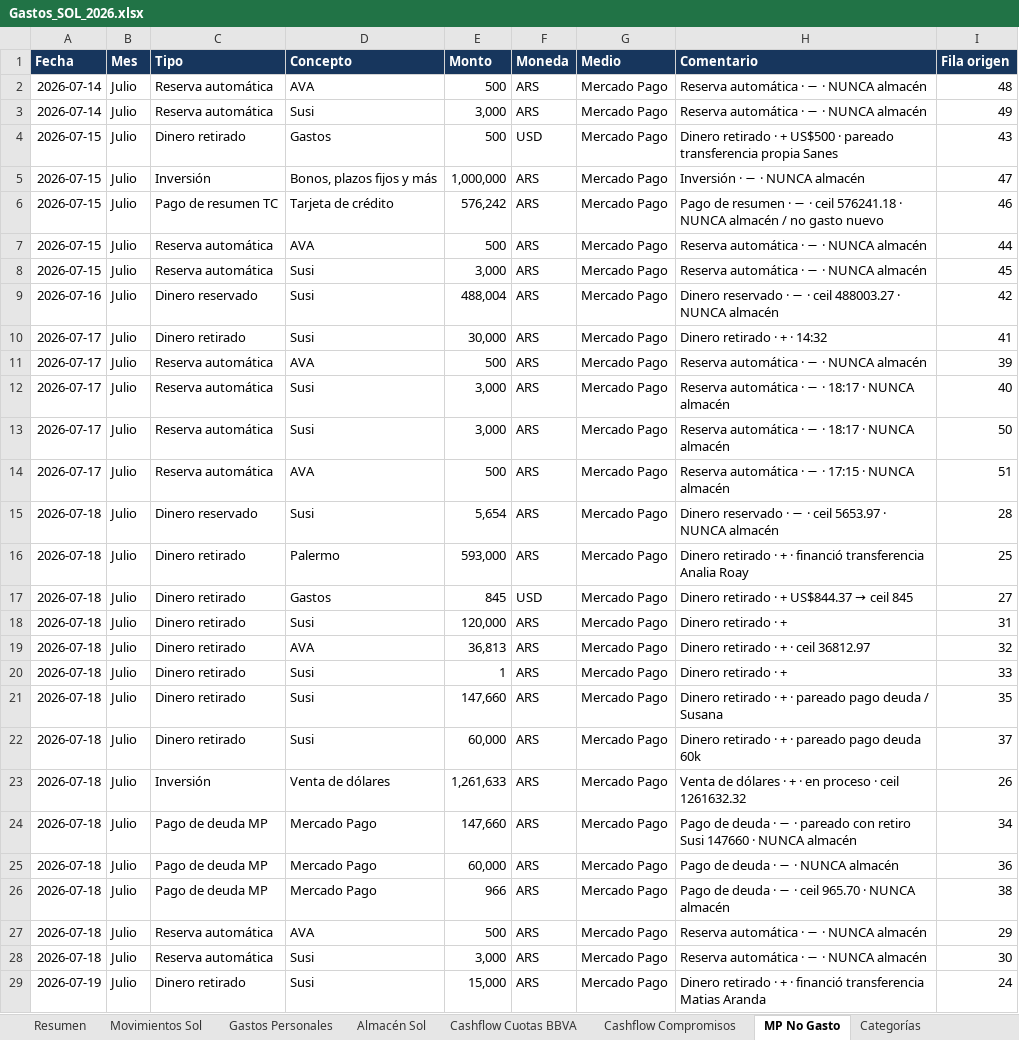
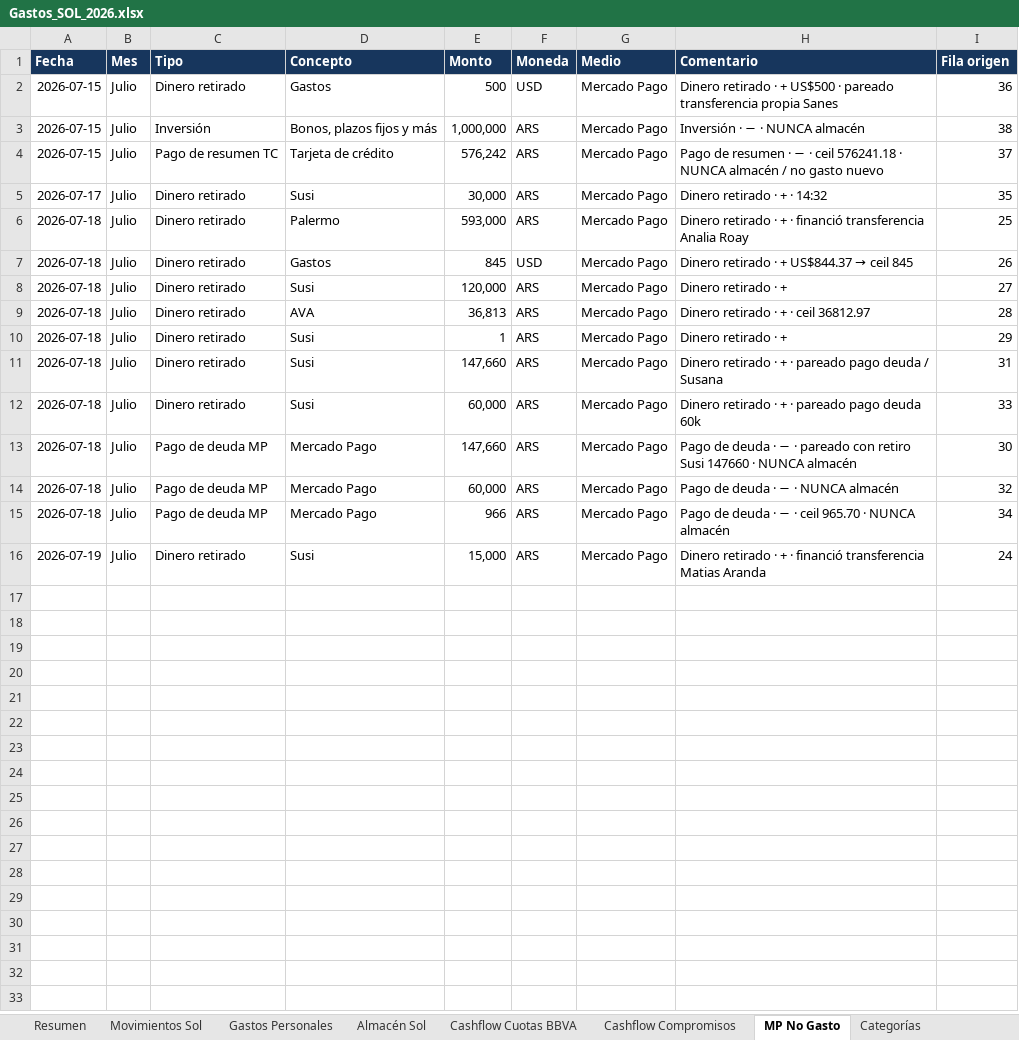
Before and after one commit to solzito148/budget, an Excel workbook: SOL/Gastos_SOL_2026.xlsx, sheet MP No Gasto, drawn as a sheet; values as stored, in another font and other column widths than the file's, no borders; table styles not drawn; removed rows and columns are numbered as before the commit, all else as after; the diff names each change by its address in the sheet, - before the commit and + after, or states it on an @@ line.

```diff
--- a/SOL/Gastos_SOL_2026.xlsx (sheet MP No Gasto)
+++ b/SOL/Gastos_SOL_2026.xlsx (sheet MP No Gasto)
-row 2: 2026-07-14 | Julio | Reserva automática | AVA | 500 | ARS | Mercado Pago | Reserva automática · − · NUNCA almacén | 48
-row 3: 2026-07-14 | Julio | Reserva automática | Susi | 3,000 | ARS | Mercado Pago | Reserva automática · − · NUNCA almacén | 49
-I2 (Fila origen): 43
+I2 (Fila origen): 36
-I3 (Fila origen): 47
+I3 (Fila origen): 38
-I4 (Fila origen): 46
+I4 (Fila origen): 37
-row 7: 2026-07-15 | Julio | Reserva automática | AVA | 500 | ARS | Mercado Pago | Reserva automática · − · NUNCA almacén | 44
-row 8: 2026-07-15 | Julio | Reserva automática | Susi | 3,000 | ARS | Mercado Pago | Reserva automática · − · NUNCA almacén | 45
-row 9: 2026-07-16 | Julio | Dinero reservado | Susi | 488,004 | ARS | Mercado Pago | Dinero reservado · − · ceil 488003.27 · NUNCA almacén | 42
-I5 (Fila origen): 41
+I5 (Fila origen): 35
-row 11: 2026-07-17 | Julio | Reserva automática | AVA | 500 | ARS | Mercado Pago | Reserva automática · − · NUNCA almacén | 39
-row 12: 2026-07-17 | Julio | Reserva automática | Susi | 3,000 | ARS | Mercado Pago | Reserva automática · − · 18:17 · NUNCA almacén | 40
-row 13: 2026-07-17 | Julio | Reserva automática | Susi | 3,000 | ARS | Mercado Pago | Reserva automática · − · 18:17 · NUNCA almacén | 50
-row 14: 2026-07-17 | Julio | Reserva automática | AVA | 500 | ARS | Mercado Pago | Reserva automática · − · 17:15 · NUNCA almacén | 51
-row 15: 2026-07-18 | Julio | Dinero reservado | Susi | 5,654 | ARS | Mercado Pago | Dinero reservado · − · ceil 5653.97 · NUNCA almacén | 28
-I7 (Fila origen): 27
+I7 (Fila origen): 26
-I8 (Fila origen): 31
+I8 (Fila origen): 27
-I9 (Fila origen): 32
+I9 (Fila origen): 28
-I10 (Fila origen): 33
+I10 (Fila origen): 29
-I11 (Fila origen): 35
+I11 (Fila origen): 31
-I12 (Fila origen): 37
+I12 (Fila origen): 33
-row 23: 2026-07-18 | Julio | Inversión | Venta de dólares | 1,261,633 | ARS | Mercado Pago | Venta de dólares · + · en proceso · ceil 1261632.32 | 26
-I13 (Fila origen): 34
+I13 (Fila origen): 30
-I14 (Fila origen): 36
+I14 (Fila origen): 32
-I15 (Fila origen): 38
+I15 (Fila origen): 34
-row 27: 2026-07-18 | Julio | Reserva automática | AVA | 500 | ARS | Mercado Pago | Reserva automática · − · NUNCA almacén | 29
-row 28: 2026-07-18 | Julio | Reserva automática | Susi | 3,000 | ARS | Mercado Pago | Reserva automática · − · NUNCA almacén | 30
```
Also changed, not shown: sheet Resumen, CIUDAD/Gastos_CIUDAD_1132_2026.xlsx, 3 other files.
